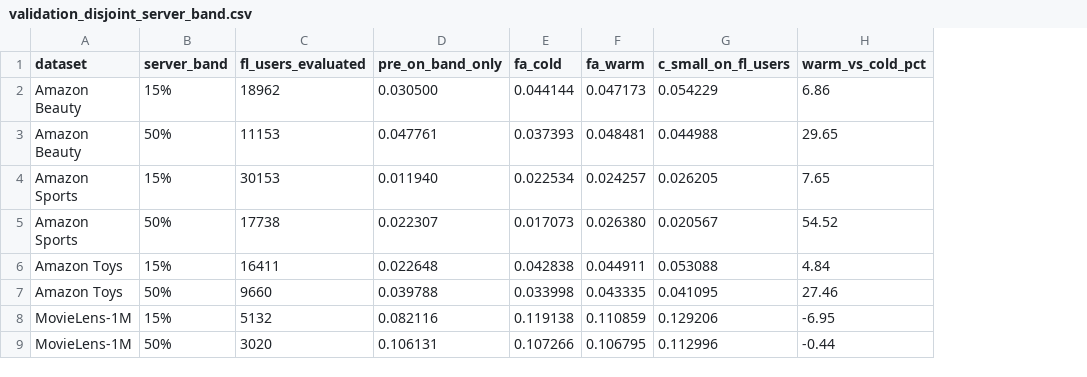
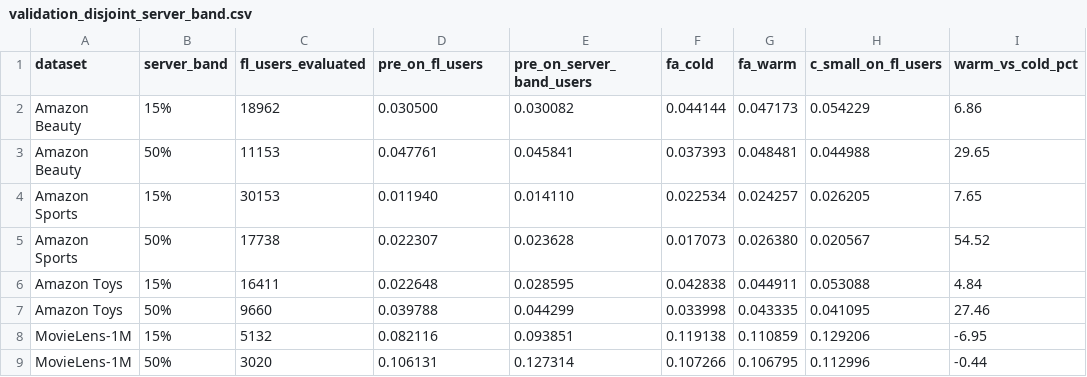
Before and after one commit to microsoftproject26/Privacy-Preserving-Shopping-Intelligence, a CSV file: results/benchmarks/validation_disjoint_server_band.csv, drawn as a sheet; the diff names each change by its address in the sheet, - before the commit and + after, or states it on an @@ line.

Commit message:
docs(benchmarks): clarify disjoint-band PRE columns and the MovieLens-1M C_FULL seeds
The PRE column was scored on the federated users, not on the server band. Rename it pre_on_fl_users and add pre_on_server_band_users. MovieLens-1M C_FULL in the capacity table is now the three-seed mean (0.1361) with its derived percentages.

```diff
--- a/results/benchmarks/validation_disjoint_server_band.csv
+++ b/results/benchmarks/validation_disjoint_server_band.csv
+column E (pre_on_server_band_users), rows 2-9: 0.030082 | 0.045841 | 0.014110 | 0.023628 | 0.028595 | 0.044299 | 0.093851 | 0.127314
-D1: pre_on_band_only
+D1: pre_on_fl_users
```
Also changed, not shown: results/benchmarks/validation_capacity.csv, 1 other file.
